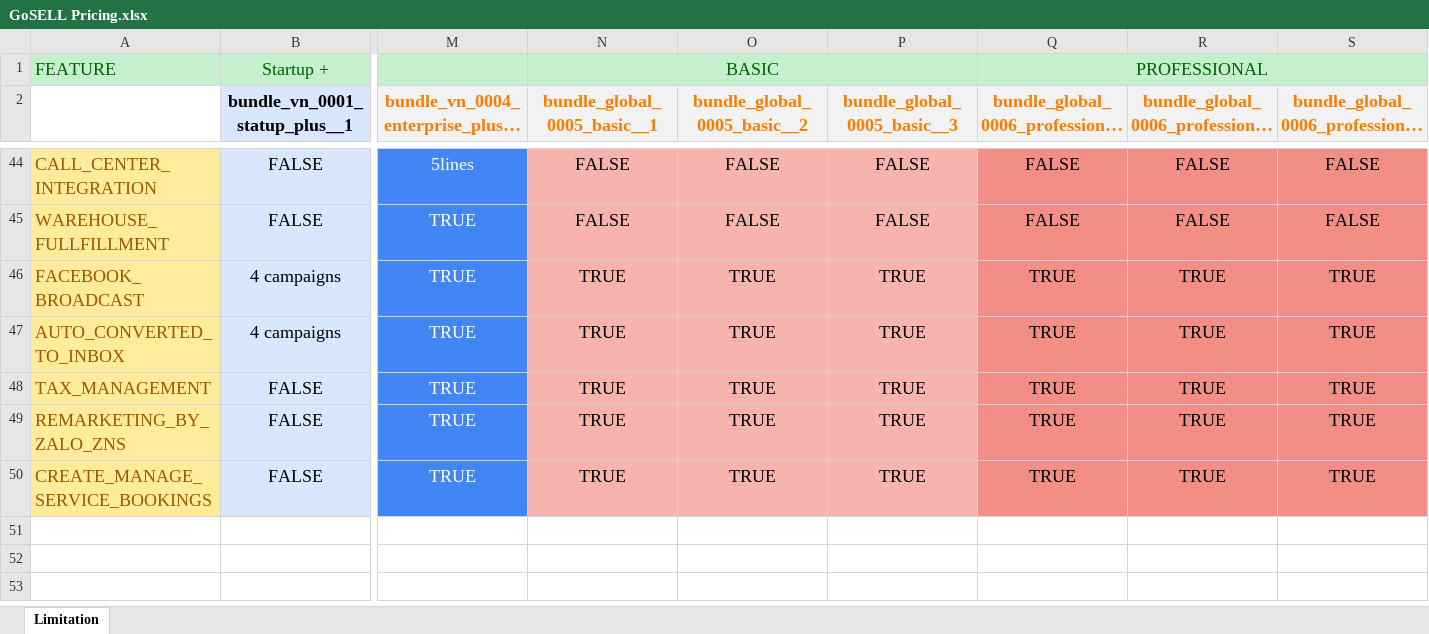
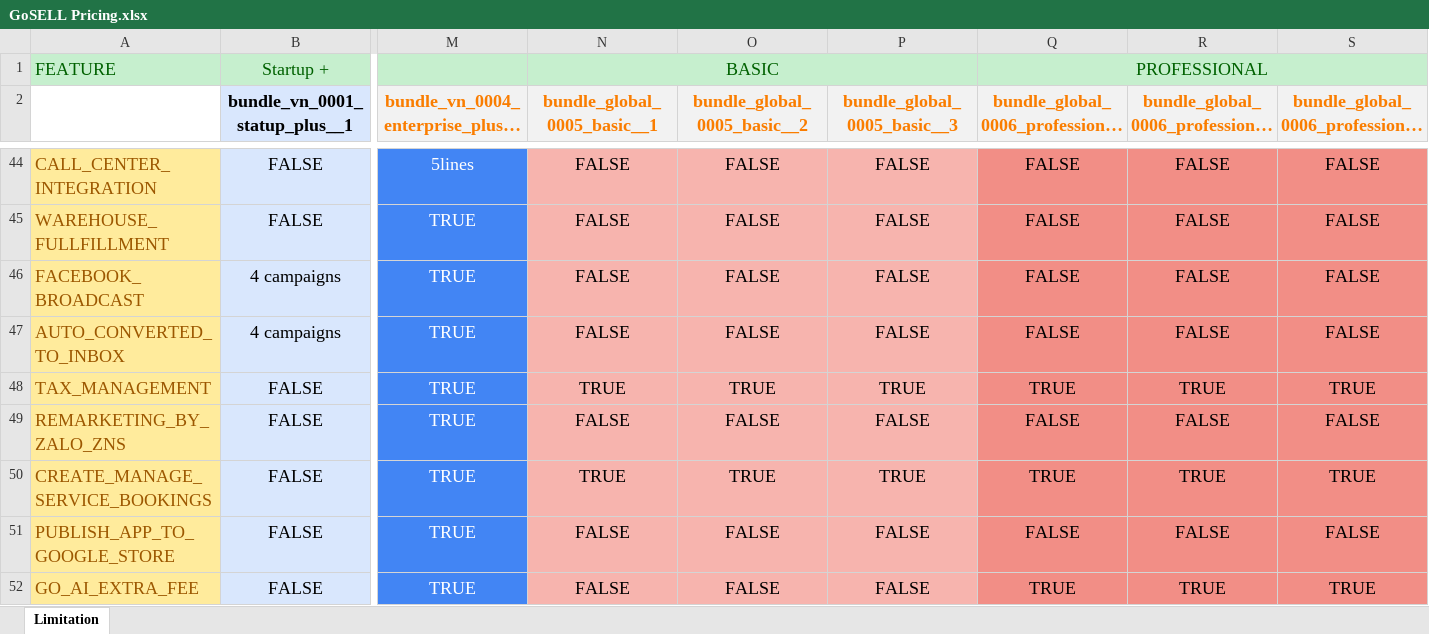
Before and after one commit to inhoine/Limitation-T, an Excel workbook: src/file/GoSELL Pricing.xlsx, sheet Limitation, drawn as a sheet; only a part is shown, gaps mark what is left out; long unchanged cells end in …; values as stored, in another font and other column widths than the file's, no borders; rows hold the shown columns only; the diff covers the shown part only; the diff names each change by its address in the sheet, - before the commit and + after, or states it on an @@ line.

```diff
--- a/src/file/GoSELL Pricing.xlsx (sheet Limitation)
+++ b/src/file/GoSELL Pricing.xlsx (sheet Limitation)
-N46:N47 (bundle_global_0005_basic__1): TRUE
+N46:N47 (bundle_global_0005_basic__1): FALSE
-O46:O47 (bundle_global_0005_basic__2): TRUE
+O46:O47 (bundle_global_0005_basic__2): FALSE
-P46:P47 (bundle_global_0005_basic__3): TRUE
+P46:P47 (bundle_global_0005_basic__3): FALSE
-Q46:Q47: TRUE
+Q46:Q47: FALSE
-R46:R47: TRUE
+R46:R47: FALSE
-S46:S47: TRUE
+S46:S47: FALSE
-N49 (bundle_global_0005_basic__1): TRUE
+N49 (bundle_global_0005_basic__1): FALSE
-O49 (bundle_global_0005_basic__2): TRUE
+O49 (bundle_global_0005_basic__2): FALSE
-P49 (bundle_global_0005_basic__3): TRUE
+P49 (bundle_global_0005_basic__3): FALSE
-Q49: TRUE
+Q49: FALSE
-R49: TRUE
+R49: FALSE
-S49: TRUE
+S49: FALSE
+row 51: PUBLISH_APP_TO_GOOGLE_STORE | FALSE | TRUE | FALSE | FALSE | FALSE | FALSE | FALSE | FALSE
+row 52: GO_AI_EXTRA_FEE | FALSE | TRUE | FALSE | FALSE | FALSE | TRUE | TRUE | TRUE
```
Also changed, not shown: 7 added rows and 6 edited cells elsewhere in this sheet, 7 other files.
